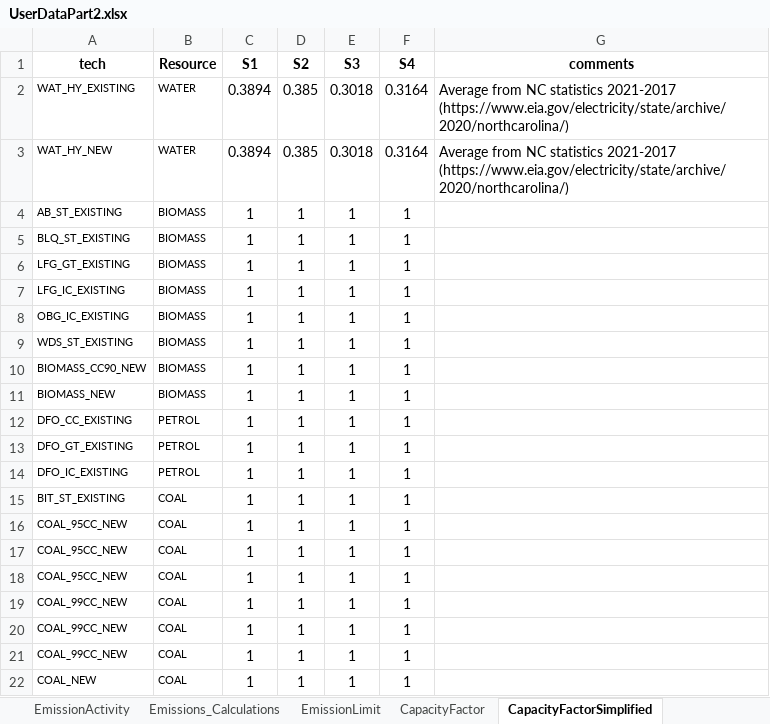
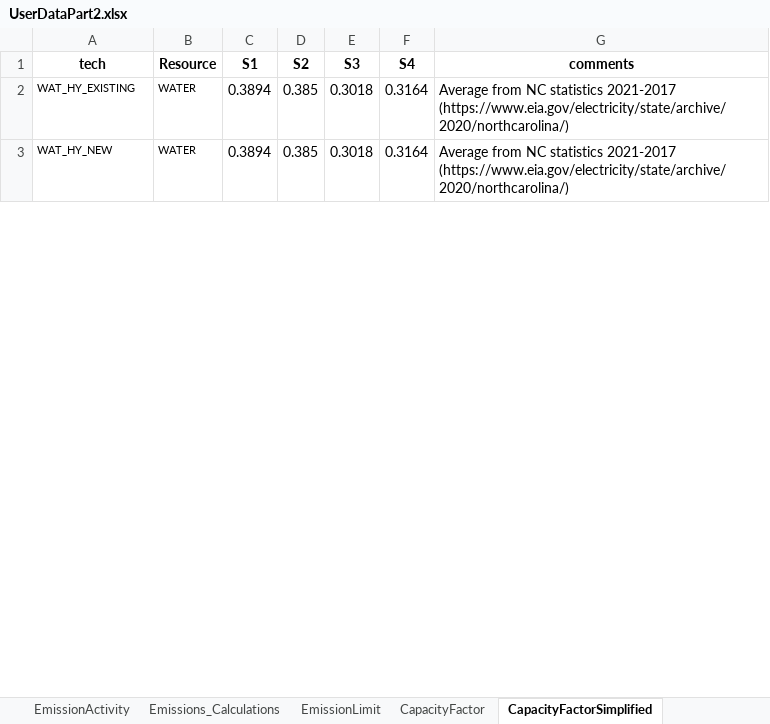
Before and after one commit to vaduraes/TemoaHurricane_V2, an Excel workbook: CreateDB_NC/InputData/ExcelUserData/UserDataPart2.xlsx, sheet CapacityFactorSimplified, drawn as a sheet; only a part is shown; values as stored, in another font and other column widths than the file's, no borders; removed rows and columns are numbered as before the commit, all else as after; the diff covers the shown part only; the diff names each change by its address in the sheet, - before the commit and + after, or states it on an @@ line.

```diff
--- a/CreateDB_NC/InputData/ExcelUserData/UserDataPart2.xlsx (sheet CapacityFactorSimplified)
+++ b/CreateDB_NC/InputData/ExcelUserData/UserDataPart2.xlsx (sheet CapacityFactorSimplified)
-row 4: AB_ST_EXISTING | BIOMASS | 1 | 1 | 1 | 1
-row 5: BLQ_ST_EXISTING | BIOMASS | 1 | 1 | 1 | 1
-row 6: LFG_GT_EXISTING | BIOMASS | 1 | 1 | 1 | 1
-row 7: LFG_IC_EXISTING | BIOMASS | 1 | 1 | 1 | 1
-row 8: OBG_IC_EXISTING | BIOMASS | 1 | 1 | 1 | 1
-row 9: WDS_ST_EXISTING | BIOMASS | 1 | 1 | 1 | 1
-row 10: BIOMASS_CC90_NEW | BIOMASS | 1 | 1 | 1 | 1
-row 11: BIOMASS_NEW | BIOMASS | 1 | 1 | 1 | 1
-row 12: DFO_CC_EXISTING | PETROL | 1 | 1 | 1 | 1
-row 13: DFO_GT_EXISTING | PETROL | 1 | 1 | 1 | 1
-row 14: DFO_IC_EXISTING | PETROL | 1 | 1 | 1 | 1
-row 15: BIT_ST_EXISTING | COAL | 1 | 1 | 1 | 1
-row 16: COAL_95CC_NEW | COAL | 1 | 1 | 1 | 1
-row 17: COAL_95CC_NEW | COAL | 1 | 1 | 1 | 1
-row 18: COAL_95CC_NEW | COAL | 1 | 1 | 1 | 1
-row 19: COAL_99CC_NEW | COAL | 1 | 1 | 1 | 1
-row 20: COAL_99CC_NEW | COAL | 1 | 1 | 1 | 1
-row 21: COAL_99CC_NEW | COAL | 1 | 1 | 1 | 1
-row 22: COAL_NEW | COAL | 1 | 1 | 1 | 1
```
Also changed, not shown: 48 added rows and 29 removed rows elsewhere in this sheet, sheet CapacityFactor, sheet CapacityCredit, sheet PlanningReserveMargin, CreateDB_NC/InputData/ExcelUserData/UserDataPart1.xlsx, CreateDB_NC/InputData/ExcelUserData/UserDataPart3.xlsx, 22 other files.
